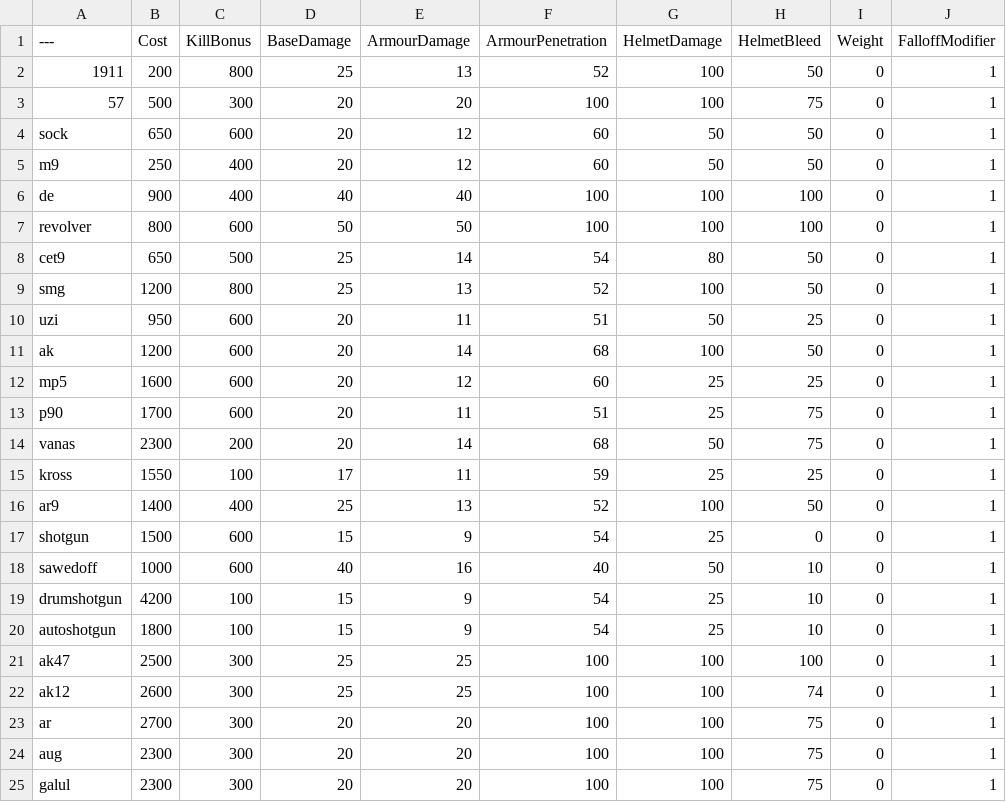
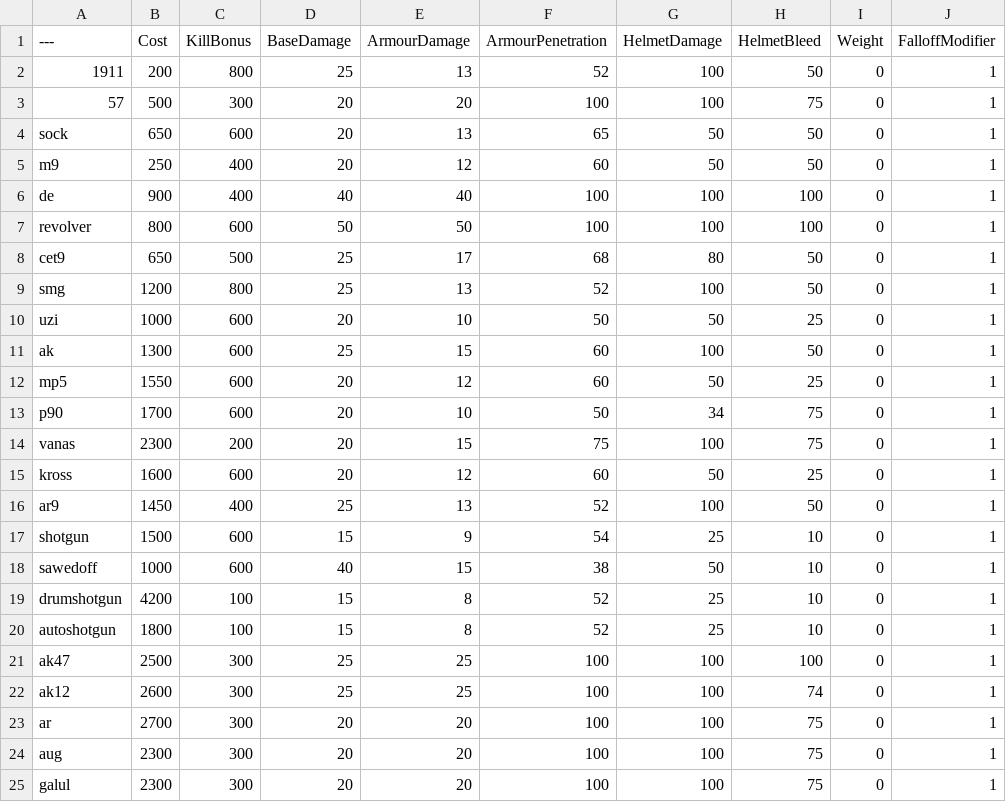
Before and after one commit to blippyblop/BalancingTable, a CSV file: BalancingTable.csv, drawn as a sheet; only a part is shown; the diff covers the shown part only; the diff names each change by its address in the sheet, - before the commit and + after, or states it on an @@ line.

Commit message:
BalancingTable(v2)
**REWORK**
**vector** reworked as counterpart to MP5 (statisically identical aside from +3 capacity)
-- price increased (+$50, $1550 -> $1600)
**bizon** base dmg increased (20 -> 25), price increased (+$100, $1200 -> $1300)
-- previously had extremely high unarmoured TTK (armoured unchanged)
-- price reflects advantages over UMP (pen/capacity/velocity)
**hunting rifle** now uses AWP damage (100 dmg base, 65 dmg armoured)
-- remains cheaper for now due to loading method

**DAMAGE BUFF**
**glock** -1 shots to kill vs armour (9 -> 8)
-- extremely overpriced in vanilla compared to tec 9 (likely to be improved further)
**mp5** -2 shots to kill helmeted (5 -> 3), price reduced (-$50, $1600 -> $1550)
-- still only mediocre at headshots, previously terrible
-- price reflects disadvantages compared to vector (-3 capacity, no mag eject)
**famas** -1 shots to kill helmeted (3 -> 2)
--has SMG stats with a rifle price (may require further changes to compete with galil)
**p90** -1 shots to kill helmeted (5 -> 4)
-- still worst SMG for headshots, previously beyond terrible (may be reworked in some way)

**PRICE CHANGE BUFF**
**scar** price reduced (-$500, $3500 -> $3000)
-- very overpriced compared to SKS
**vss** price reduced (-$200, $2200 -> $2000)
-- overpriced in vanilla, likely still bad (may be reworked entirely, mini sniper?)
**draco** price reduced (-$200, $1600 -> $1400)
-- identical in vanilla to AR9 aside from -5 capacity

**MINOR CHANGES**
**50 cal** possibly removed 1 hit kill from legs or feet
-- may not do anything
**pump action shotgun** helmet bleed fixed (% damage through helmet)
-- previously only weapon with 0 for no reason
**saiga and spas** v1 buff reverted
-- +1 shots to kill relative to pump action shotgun
**uzi** price increased (+$50, $950 -> $1000)
-- reflects advantages over skorpion (+10 capacity and mag eject)
**ar9** price increased (+$50, $1400 -> $1450)
-- identical to draco aside from +5 capacity and mag eject/bolt release

```diff
--- a/BalancingTable.csv
+++ b/BalancingTable.csv
-E4 (ArmourDamage): 12
+E4 (ArmourDamage): 13
-F4 (ArmourPenetration): 60
+F4 (ArmourPenetration): 65
-E8 (ArmourDamage): 14
+E8 (ArmourDamage): 17
-F8 (ArmourPenetration): 54
+F8 (ArmourPenetration): 68
-B10 (Cost): 950
+B10 (Cost): 1000
-E10 (ArmourDamage): 11
+E10 (ArmourDamage): 10
-F10 (ArmourPenetration): 51
+F10 (ArmourPenetration): 50
-B11 (Cost): 1200
+B11 (Cost): 1300
-D11 (BaseDamage): 20
+D11 (BaseDamage): 25
-E11 (ArmourDamage): 14
+E11 (ArmourDamage): 15
-F11 (ArmourPenetration): 68
+F11 (ArmourPenetration): 60
-B12 (Cost): 1600
+B12 (Cost): 1550
-G12 (HelmetDamage): 25
+G12 (HelmetDamage): 50
-E13 (ArmourDamage): 11
+E13 (ArmourDamage): 10
-F13 (ArmourPenetration): 51
+F13 (ArmourPenetration): 50
-G13 (HelmetDamage): 25
+G13 (HelmetDamage): 34
-E14 (ArmourDamage): 14
+E14 (ArmourDamage): 15
-F14 (ArmourPenetration): 68
+F14 (ArmourPenetration): 75
-G14 (HelmetDamage): 50
+G14 (HelmetDamage): 100
-B15 (Cost): 1550
+B15 (Cost): 1600
-C15 (KillBonus): 100
+C15 (KillBonus): 600
-D15 (BaseDamage): 17
+D15 (BaseDamage): 20
-E15 (ArmourDamage): 11
+E15 (ArmourDamage): 12
-F15 (ArmourPenetration): 59
+F15 (ArmourPenetration): 60
-G15 (HelmetDamage): 25
+G15 (HelmetDamage): 50
-B16 (Cost): 1400
+B16 (Cost): 1450
-H17 (HelmetBleed): 0
+H17 (HelmetBleed): 10
-E18 (ArmourDamage): 16
+E18 (ArmourDamage): 15
-F18 (ArmourPenetration): 40
+F18 (ArmourPenetration): 38
-E19:E20 (ArmourDamage): 9
+E19:E20 (ArmourDamage): 8
-F19:F20 (ArmourPenetration): 54
+F19:F20 (ArmourPenetration): 52
```
Also changed, not shown: 20 edited cells elsewhere in this file.
